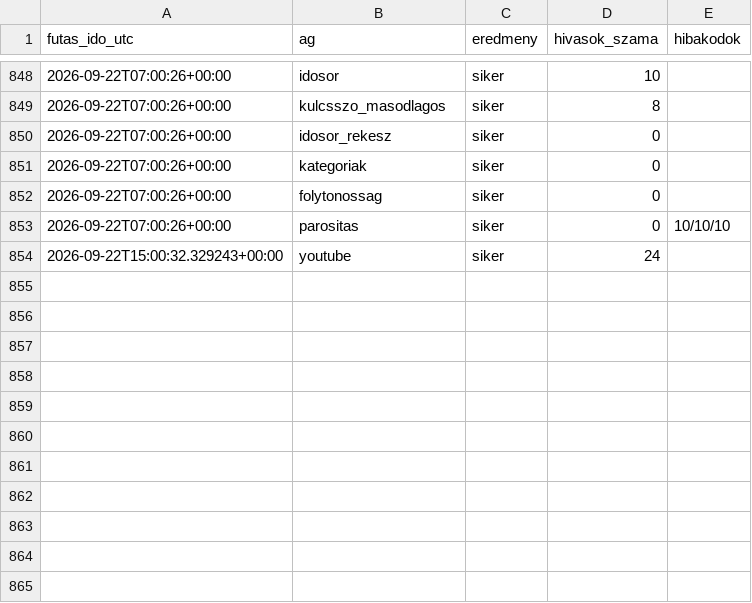
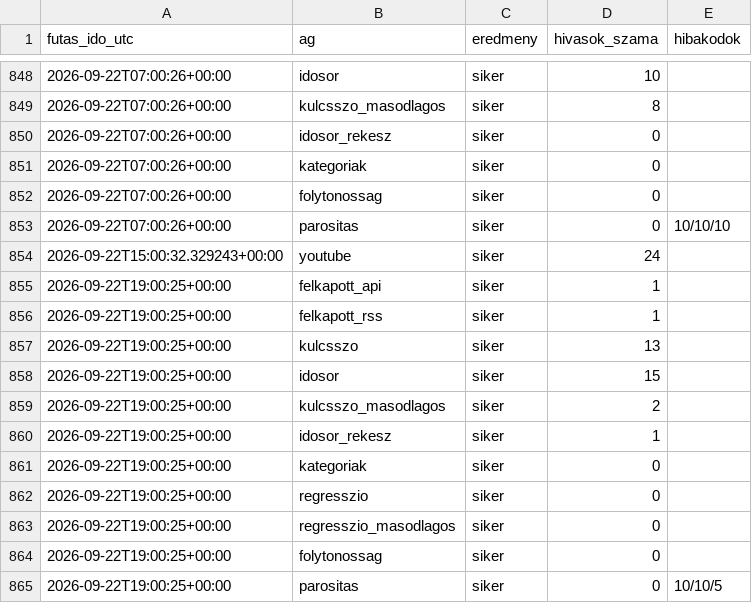
Before and after one commit to Goszmarton/trendfigyelo, a CSV file: adatok/naplo.csv, drawn as a sheet; only a part is shown, gaps mark what is left out; the diff names each change by its address in the sheet, - before the commit and + after, or states it on an @@ line.

```diff
--- a/adatok/naplo.csv
+++ b/adatok/naplo.csv
+row 855: 2026-09-22T19:00:25+00:00 | felkapott_api | siker | 1
+row 856: 2026-09-22T19:00:25+00:00 | felkapott_rss | siker | 1
+row 857: 2026-09-22T19:00:25+00:00 | kulcsszo | siker | 13
+row 858: 2026-09-22T19:00:25+00:00 | idosor | siker | 15
+row 859: 2026-09-22T19:00:25+00:00 | kulcsszo_masodlagos | siker | 2
+row 860: 2026-09-22T19:00:25+00:00 | idosor_rekesz | siker | 1
+row 861: 2026-09-22T19:00:25+00:00 | kategoriak | siker | 0
+row 862: 2026-09-22T19:00:25+00:00 | regresszio | siker | 0
+row 863: 2026-09-22T19:00:25+00:00 | regresszio_masodlagos | siker | 0
+row 864: 2026-09-22T19:00:25+00:00 | folytonossag | siker | 0
+row 865: 2026-09-22T19:00:25+00:00 | parositas | siker | 0 | 10/10/5
```
Also changed, not shown: 9 other files.
